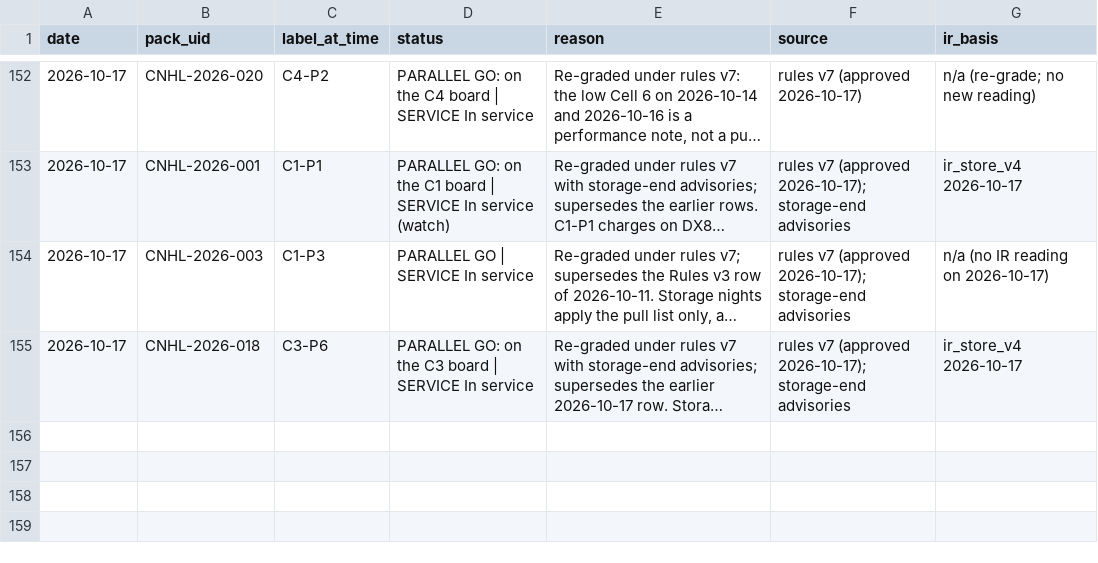
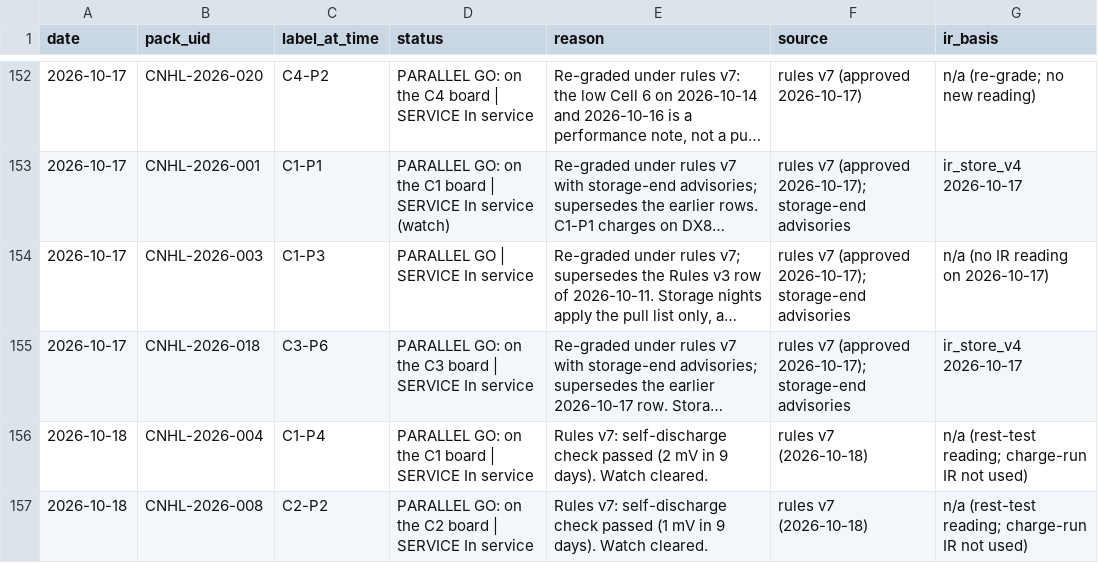
Before and after one commit to crpearson/site, a CSV file: data/v2/status_calls.csv, drawn as a sheet; only a part is shown, gaps mark what is left out; long unchanged cells end in …; the diff names each change by its address in the sheet, - before the commit and + after, or states it on an @@ line.

```diff
--- a/data/v2/status_calls.csv
+++ b/data/v2/status_calls.csv
+row 156: 2026-10-18 | CNHL-2026-004 | C1-P4 | PARALLEL GO: on the C1 board | SERVICE In service | Rules v7: self-discharge check passed (2 mV in 9 days). Watch cleared. | rules v7 (2026-10-18) | n/a (rest-test reading; charge-run IR not used)
+row 157: 2026-10-18 | CNHL-2026-008 | C2-P2 | PARALLEL GO: on the C2 board | SERVICE In service | Rules v7: self-discharge check passed (1 mV in 9 days). Watch cleared. | rules v7 (2026-10-18) | n/a (rest-test reading; charge-run IR not used)
```
Also changed, not shown: data/v2/ir_store_v2.public.csv, data/v2/packs.csv, 21 other files.
